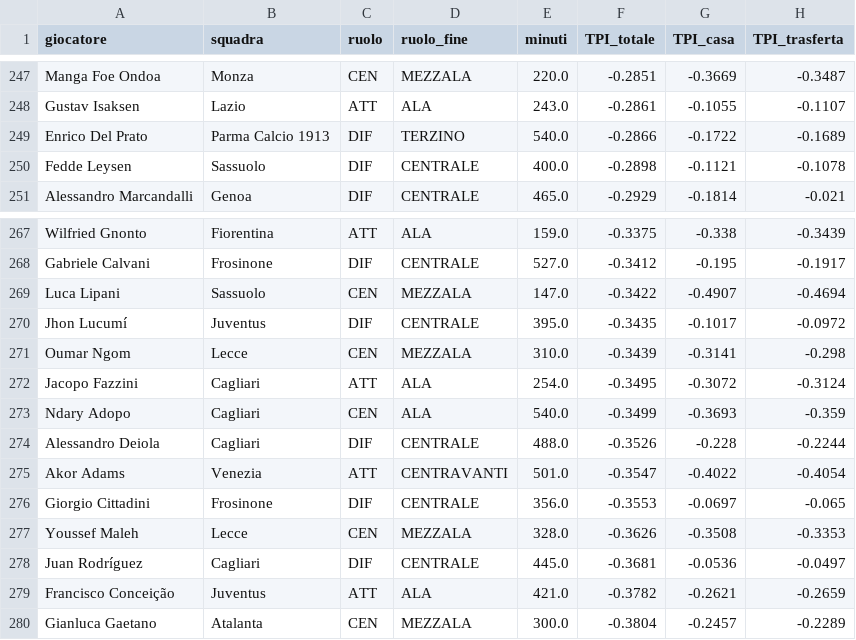
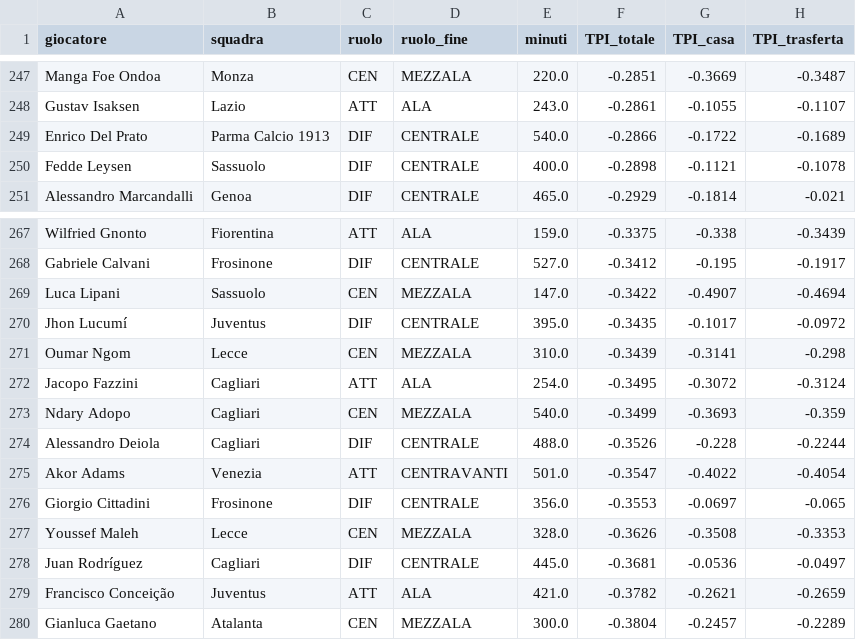
Before and after one commit to raffaeleciccone-analyst/serie-a-index, a CSV file: serie_a_tpi_2026-27.csv, drawn as a sheet; only a part is shown, gaps mark what is left out; the diff names each change by its address in the sheet, - before the commit and + after, or states it on an @@ line.

Commit message:
TPI Pro dice da che giornata arriva, e i ruoli a pari minuti restano fermi
Al posto delle istruzioni sul database, la sezione TPI Pro scrive che arriva
dalla giornata 8 (quattro chiavi nuove in i18n.js, italiano e inglese). Dati
rigenerati con lo spareggio dei ruoli: a pari minuti vince il ruolo della
stagione prima, poi l'ordine alfabetico. La classifica non cambia, cambiano
due ruoli specifici di giocatori a minuti pari.

```diff
--- a/serie_a_tpi_2026-27.csv
+++ b/serie_a_tpi_2026-27.csv
-D249 (ruolo_fine): TERZINO
+D249 (ruolo_fine): CENTRALE
-D273 (ruolo_fine): ALA
+D273 (ruolo_fine): MEZZALA
```
Also changed, not shown: 4 other files.
